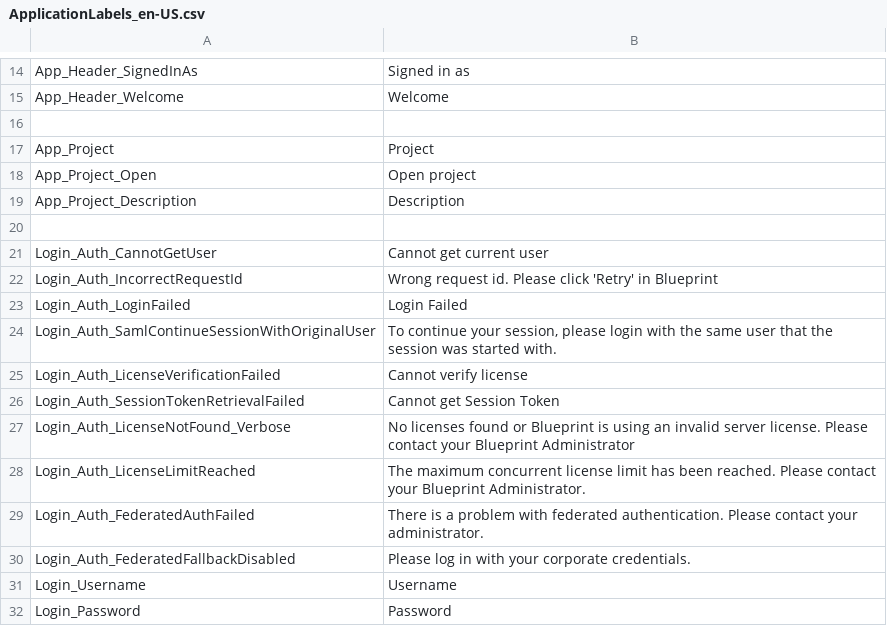
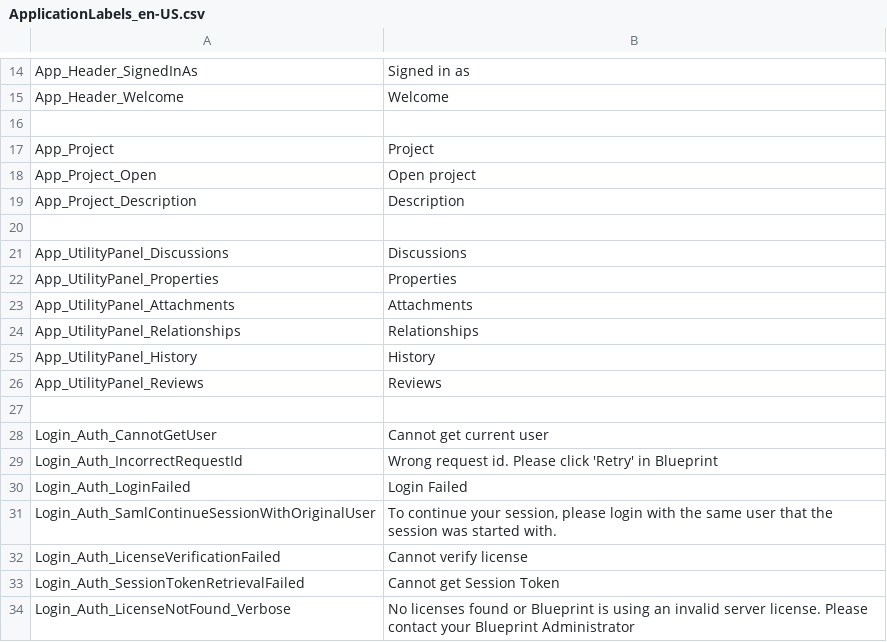
Before and after one commit to ogolikhin/blueprint, a CSV file: svc/db/AdminStorage/Data/ApplicationLabels_en-US.csv, drawn as a sheet; only a part is shown, gaps mark what is left out; the shorter side is filled out with more unchanged rows.

Commit message:
Removed old accordion component Added custom class for accordion panels Refined pinning/toggling of panels Some CSS adjustments for ag-grid

```diff
--- a/svc/db/AdminStorage/Data/ApplicationLabels_en-US.csv
+++ b/svc/db/AdminStorage/Data/ApplicationLabels_en-US.csv
@@ -20,2 +20,9 @@ App_Project_Description,"Description"
 
+App_UtilityPanel_Discussions, Discussions
+App_UtilityPanel_Properties, Properties
+App_UtilityPanel_Attachments, Attachments
+App_UtilityPanel_Relationships, Relationships
+App_UtilityPanel_History, History
+App_UtilityPanel_Reviews, Reviews
+
 Login_Auth_CannotGetUser,"Cannot get current user"
```
Also changed, not shown: 11 other files.
